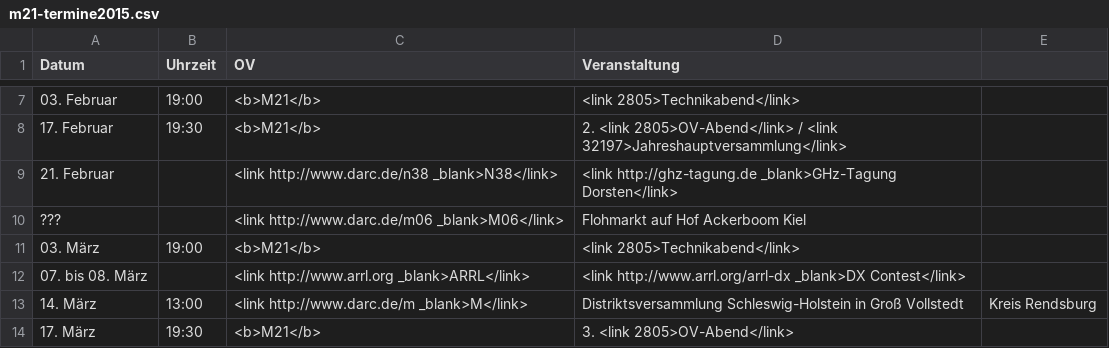
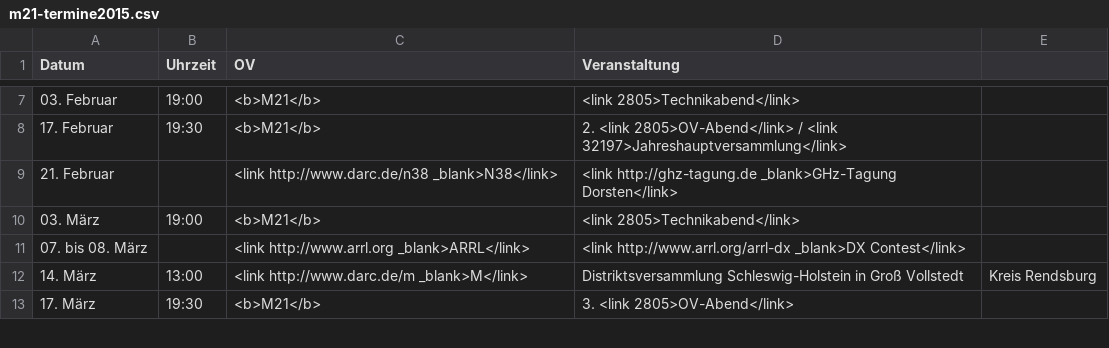
Before and after one commit to malteschmitz/m21-termine, a CSV file: m21-termine2015.csv, drawn as a sheet; only a part is shown, gaps mark what is left out; the diff covers the shown part only.

```diff
--- a/m21-termine2015.csv
+++ b/m21-termine2015.csv
@@ -9,3 +9,2 @@ Datum;Uhrzeit;OV;Veranstaltung
 21. Februar;;<link http://www.darc.de/n38 _blank>N38</link>;<link http://ghz-tagung.de _blank>GHz-Tagung Dorsten</link>
-???;;<link http://www.darc.de/m06 _blank>M06</link>;Flohmarkt auf Hof Ackerboom Kiel
 03. März;19:00;<b>M21</b>;<link 2805>Technikabend</link>
```
Also changed, not shown: 7 added rows elsewhere in this file.
